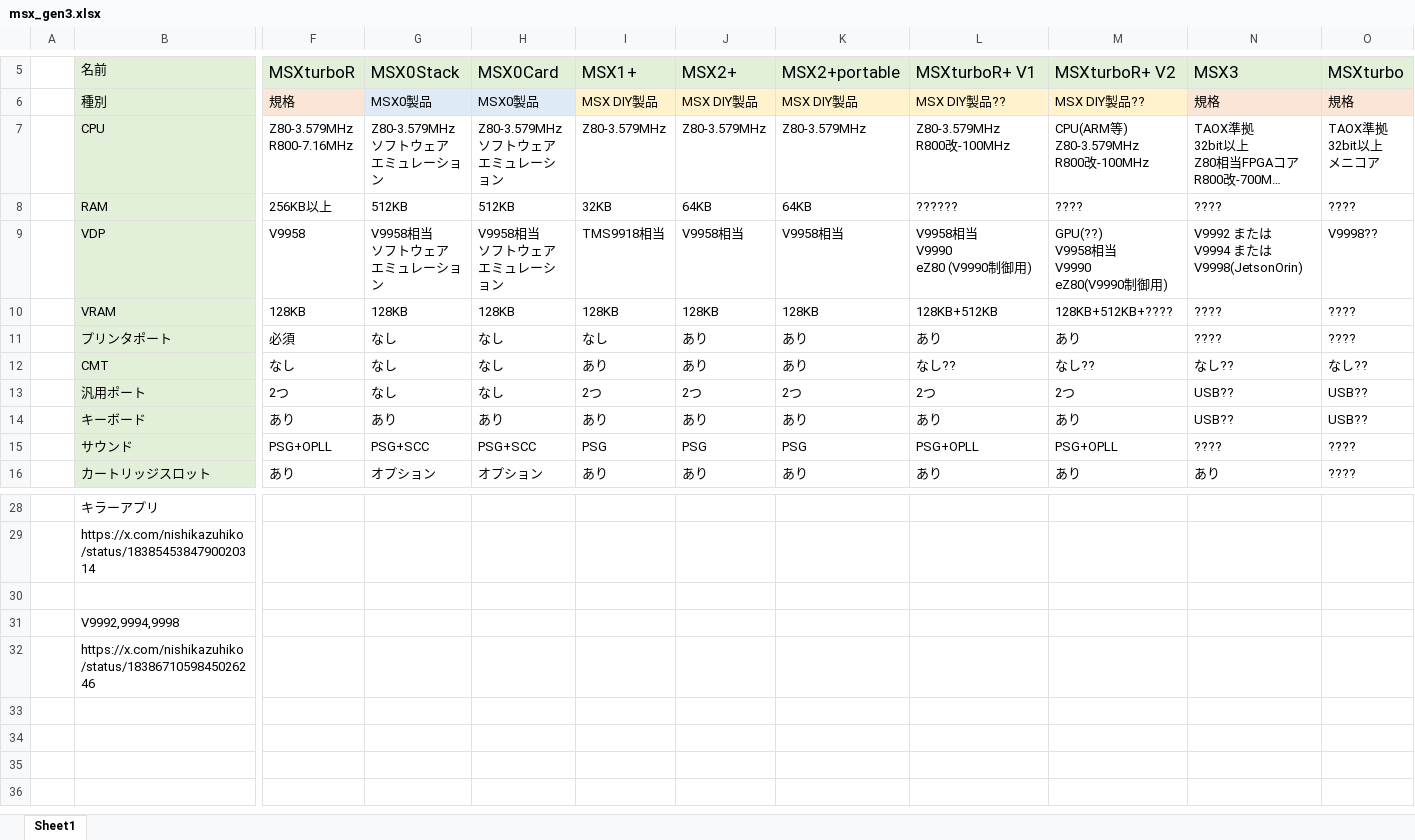
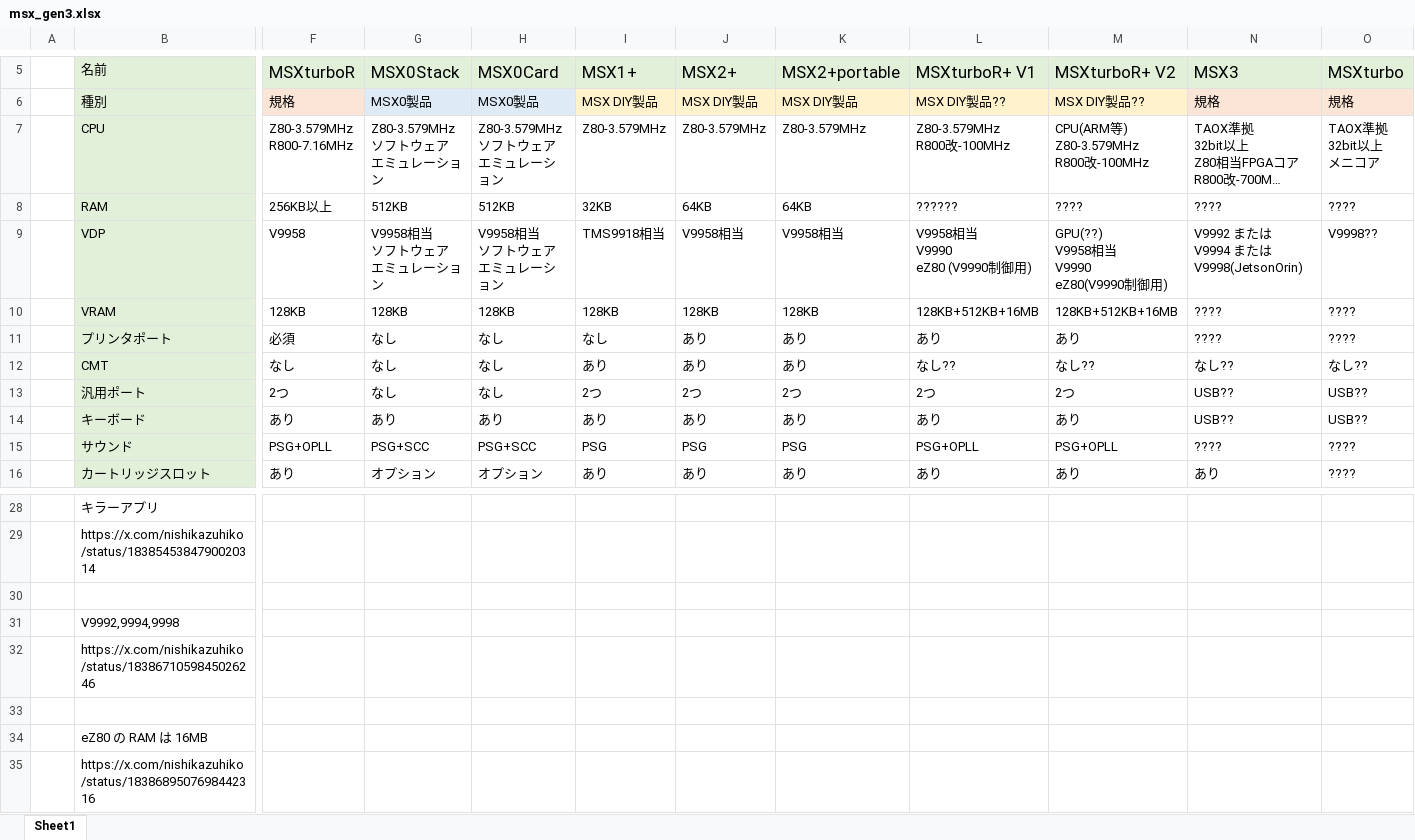
Before and after one commit to hra1129/hra1129.github.io, an Excel workbook: msx3gen/files/msx_gen3.xlsx, sheet Sheet1, drawn as a sheet; only a part is shown, gaps mark what is left out; long unchanged cells end in …; values as stored, in another font and other column widths than the file's, no borders; rows hold the shown columns only; the diff names each change by its address in the sheet, - before the commit and + after, or states it on an @@ line.

Commit message:
Updated

```diff
--- a/msx3gen/files/msx_gen3.xlsx (sheet Sheet1)
+++ b/msx3gen/files/msx_gen3.xlsx (sheet Sheet1)
-L10 (MSXturboR+ V1): 128KB+512KB
+L10 (MSXturboR+ V1): 128KB+512KB+16MB
-M10 (MSXturboR+ V2): 128KB+512KB+????
+M10 (MSXturboR+ V2): 128KB+512KB+16MB
+row 33: (empty)
+row 34:  | eZ80 の RAM は 16MB
+row 35:  | https://x.com/nishikazuhiko/status/1838689507698442316
```
